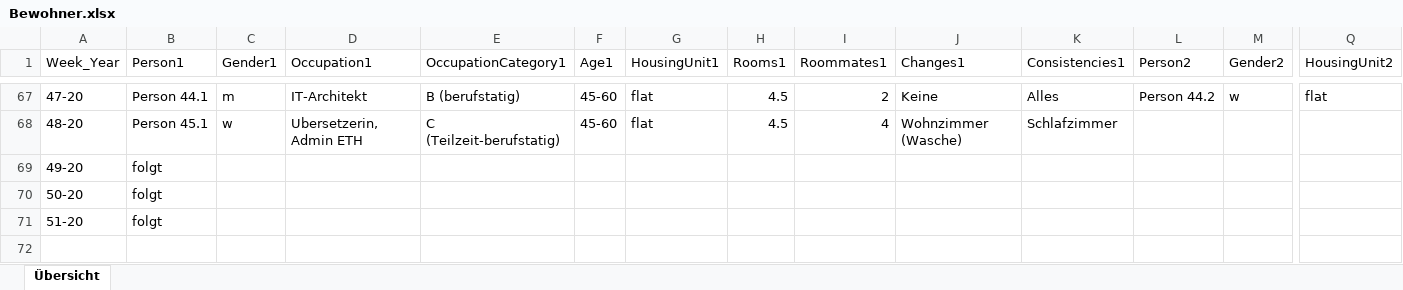
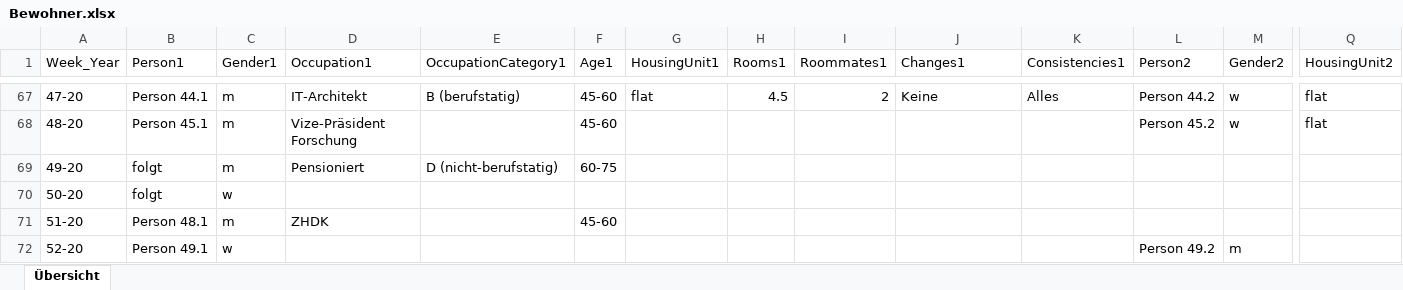
Before and after one commit to eayumi/eayumi.github.io, an Excel workbook: data/Bewohner.xlsx, sheet Übersicht, drawn as a sheet; only a part is shown, gaps mark what is left out; values as stored, in another font and other column widths than the file's, no cell formats; rows hold the shown columns only; the diff covers the shown part only; the diff names each change by its address in the sheet, - before the commit and + after, or states it on an @@ line.

```diff
--- a/data/Bewohner.xlsx (sheet Übersicht)
+++ b/data/Bewohner.xlsx (sheet Übersicht)
-C68 (Gender1): w
+C68 (Gender1): m
-D68 (Occupation1): Ubersetzerin, Admin ETH
+D68 (Occupation1): Vize-Präsident Forschung
-E68 (OccupationCategory1): C (Teilzeit-berufstatig)
+E68 (OccupationCategory1): (empty)
-G68 (HousingUnit1): flat
+G68 (HousingUnit1): (empty)
-H68 (Rooms1): 4.5
+H68 (Rooms1): (empty)
-I68 (Roommates1): 4
+I68 (Roommates1): (empty)
-J68 (Changes1): Wohnzimmer (Wasche)
+J68 (Changes1): (empty)
-K68 (Consistencies1): Schlafzimmer
+K68 (Consistencies1): (empty)
-L68 (Person2): (empty)
+L68 (Person2): Person 45.2
-M68 (Gender2): (empty)
+M68 (Gender2): w
-Q68 (HousingUnit2): (empty)
+Q68 (HousingUnit2): flat
-C69 (Gender1): (empty)
+C69 (Gender1): m
-D69 (Occupation1): (empty)
+D69 (Occupation1): Pensioniert
-E69 (OccupationCategory1): (empty)
+E69 (OccupationCategory1): D (nicht-berufstatig)
-F69 (Age1): (empty)
+F69 (Age1): 60-75
-C70 (Gender1): (empty)
+C70 (Gender1): w
-B71 (Person1): folgt
+B71 (Person1): Person 48.1
-C71 (Gender1): (empty)
+C71 (Gender1): m
-D71 (Occupation1): (empty)
+D71 (Occupation1): ZHDK
-F71 (Age1): (empty)
+F71 (Age1): 45-60
+row 72: 52-20 | Person 49.1 | w |  |  |  |  |  |  |  |  | Person 49.2 | m
```
Also changed, not shown: 1 added row, 1 removed row and 59 edited cells elsewhere in this sheet, cell formats, 13 other files.
